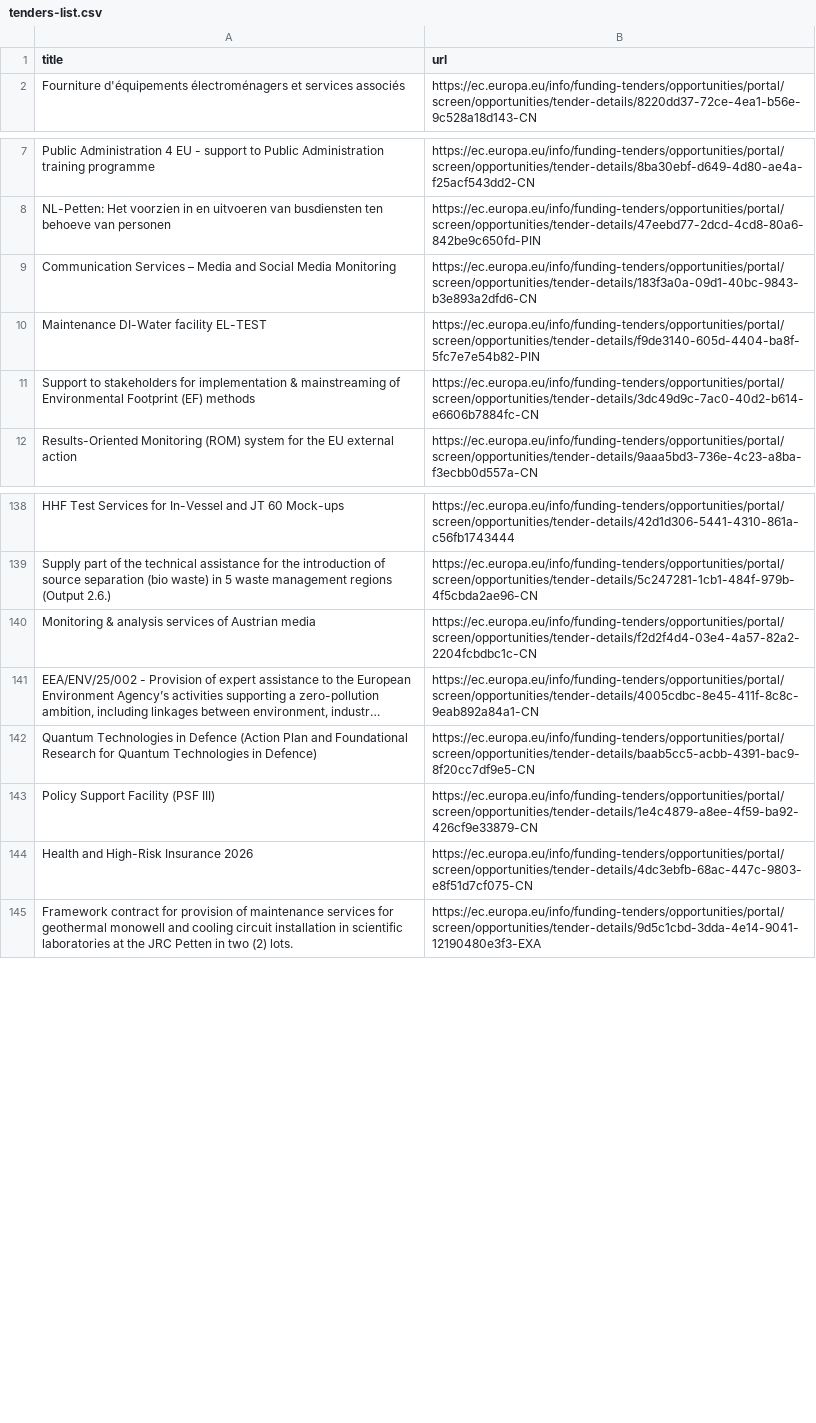
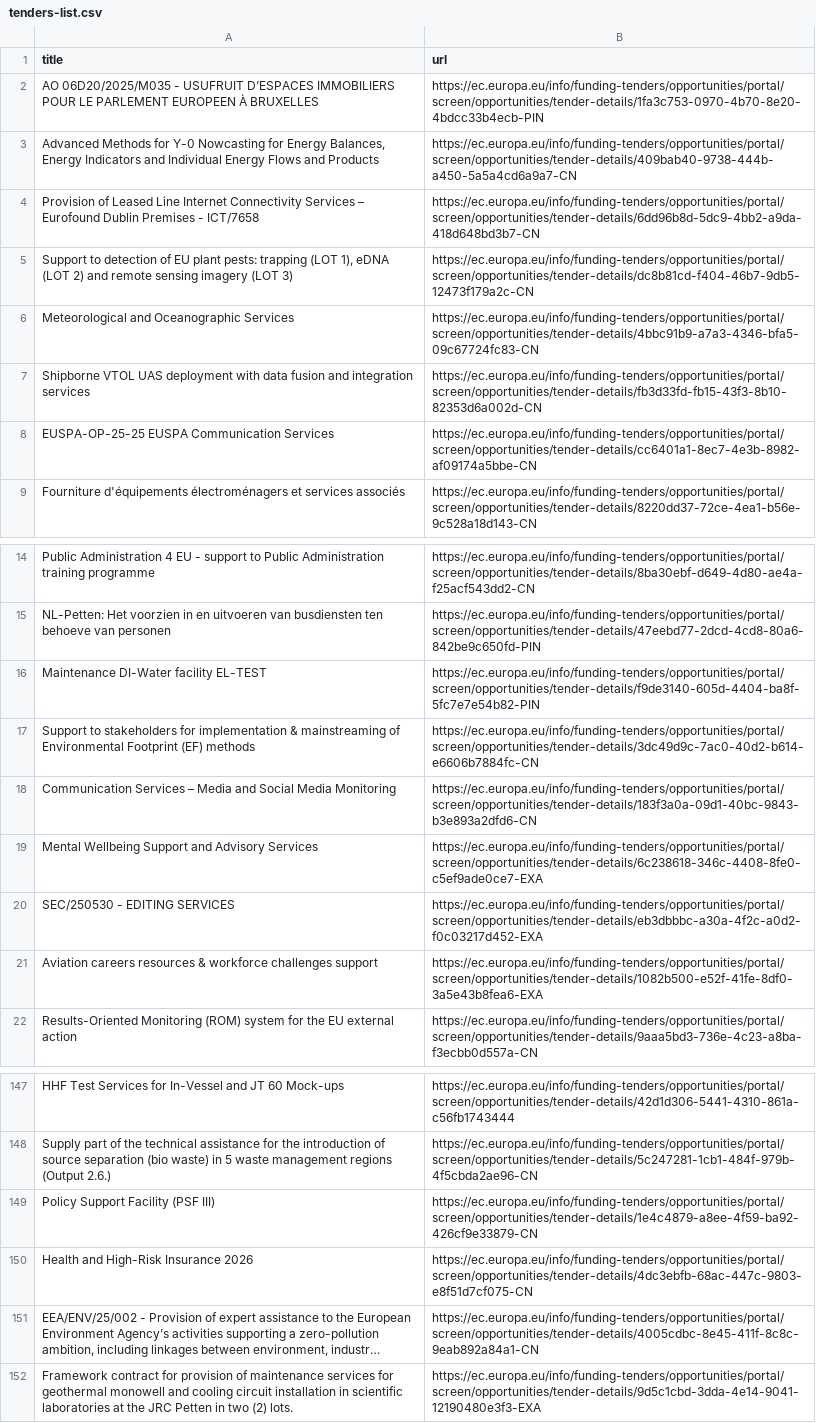
Before and after one commit to Lobal-coder/eufundsscraper, a CSV file: docs/tenders-list.csv, drawn as a sheet; only a part is shown, gaps mark what is left out; long unchanged cells end in …; removed rows and columns are numbered as before the commit, all else as after; the diff covers the shown part only; the diff names each change by its address in the sheet, - before the commit and + after, or states it on an @@ line.

```diff
--- a/docs/tenders-list.csv
+++ b/docs/tenders-list.csv
+row 2: AO 06D20/2025/M035 - USUFRUIT D’ESPACES IMMOBILIERS POUR LE PARLEMENT EUROPEEN À BRUXELLES | https://ec.europa.eu/info/funding-tenders/opportunities/portal/screen/opportunities/tender-details/1fa3c753-0970-4b70-8e20-4bdcc33b4ecb-PIN
+row 3: Advanced Methods for Y-0 Nowcasting for Energy Balances, Energy Indicators and Individual Energy Flows and Products | https://ec.europa.eu/info/funding-tenders/opportunities/portal/screen/opportunities/tender-details/409bab40-9738-444b-a450-5a5a4cd6a9a7-CN
+row 4: Provision of Leased Line Internet Connectivity Services – Eurofound Dublin Premises - ICT/7658 | https://ec.europa.eu/info/funding-tenders/opportunities/portal/screen/opportunities/tender-details/6dd96b8d-5dc9-4bb2-a9da-418d648bd3b7-CN
+row 5: Support to detection of EU plant pests: trapping (LOT 1), eDNA (LOT 2) and remote sensing imagery (LOT 3) | https://ec.europa.eu/info/funding-tenders/opportunities/portal/screen/opportunities/tender-details/dc8b81cd-f404-46b7-9db5-12473f179a2c-CN
+row 6: Meteorological and Oceanographic Services | https://ec.europa.eu/info/funding-tenders/opportunities/portal/screen/opportunities/tender-details/4bbc91b9-a7a3-4346-bfa5-09c67724fc83-CN
+row 7: Shipborne VTOL UAS deployment with data fusion and integration services | https://ec.europa.eu/info/funding-tenders/opportunities/portal/screen/opportunities/tender-details/fb3d33fd-fb15-43f3-8b10-82353d6a002d-CN
+row 8: EUSPA-OP-25-25 EUSPA Communication Services | https://ec.europa.eu/info/funding-tenders/opportunities/portal/screen/opportunities/tender-details/cc6401a1-8ec7-4e3b-8982-af09174a5bbe-CN
@@ row 9 moved to row 18: Communication Services – Media and Socia… @@
+row 19: Mental Wellbeing Support and Advisory Services | https://ec.europa.eu/info/funding-tenders/opportunities/portal/screen/opportunities/tender-details/6c238618-346c-4408-8fe0-c5ef9ade0ce7-EXA
+row 20: SEC/250530 - EDITING SERVICES | https://ec.europa.eu/info/funding-tenders/opportunities/portal/screen/opportunities/tender-details/eb3dbbbc-a30a-4f2c-a0d2-f0c03217d452-EXA
+row 21: Aviation careers resources & workforce challenges support | https://ec.europa.eu/info/funding-tenders/opportunities/portal/screen/opportunities/tender-details/1082b500-e52f-41fe-8df0-3a5e43b8fea6-EXA
-row 140: Monitoring & analysis services of Austrian media | https://ec.europa.eu/info/funding-tenders/opportunities/portal/screen/opportunities/tender-details/f2d2f4d4-03e4-4a57-82a2-2204fcbdbc1c-CN
-row 142: Quantum Technologies in Defence (Action Plan and Foundational Research for Quantum Technologies in Defence) | https://ec.europa.eu/info/funding-tenders/opportunities/portal/screen/opportunities/tender-details/baab5cc5-acbb-4391-bac9-8f20cc7df9e5-CN
@@ row 141 moved to row 151: EEA/ENV/25/002 - Provision of expert ass… @@
```
Also changed, not shown: 9 removed rows and 36 moved rows elsewhere in this file, docs/funding-list.csv, docs/funding_enriched.csv, 6 other files.
